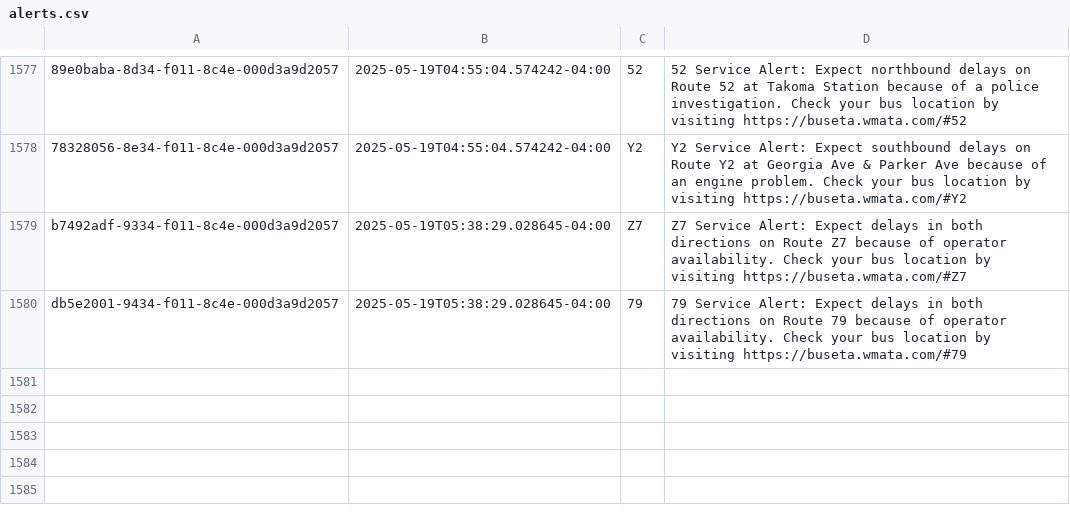
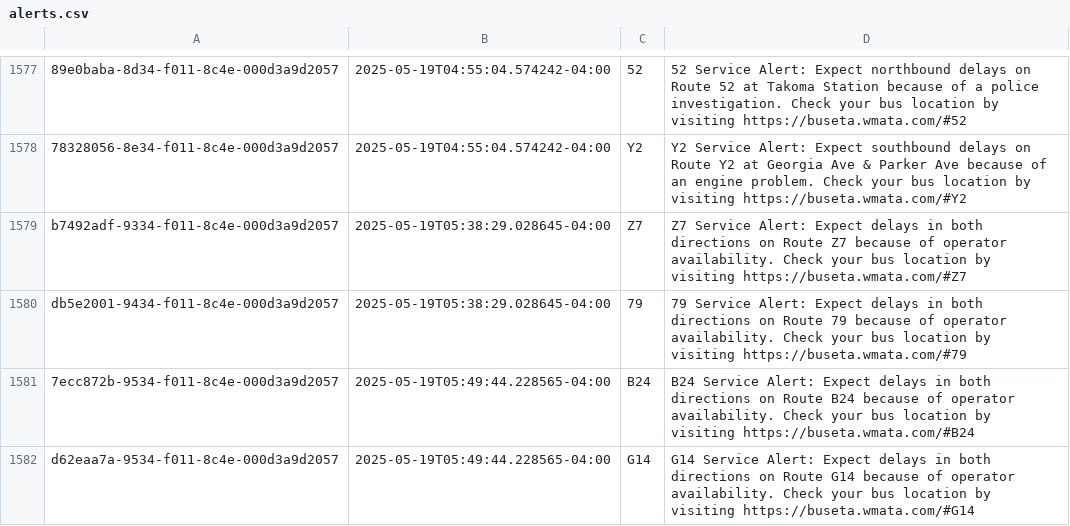
Before and after one commit to NewsAppsUMD/slack-bot-sandbox-kritisgh, a CSV file: alerts.csv, drawn as a sheet; only a part is shown, gaps mark what is left out.

```diff
--- a/alerts.csv
+++ b/alerts.csv
@@ -1582 +1582,3 @@ b7492adf-9334-f011-8c4e-000d3a9d2057,2025-05-19T05:38:29.028645-04:00,Z7,Z7 Serv
 db5e2001-9434-f011-8c4e-000d3a9d2057,2025-05-19T05:38:29.028645-04:00,79,79 Service Alert: Expect delays in both directions on Route 79 because of operator availability. Check your bus location by visiting https://buseta.wmata.com/#79
+7ecc872b-9534-f011-8c4e-000d3a9d2057,2025-05-19T05:49:44.228565-04:00,B24,B24 Service Alert: Expect delays in both directions on Route B24 because of operator availability. Check your bus location by visiting https://buseta.wmata.com/#B24
+d62eaa7a-9534-f011-8c4e-000d3a9d2057,2025-05-19T05:49:44.228565-04:00,G14,G14 Service Alert: Expect delays in both directions on Route G14 because of operator availability. Check your bus location by visiting https://buseta.wmata.com/#G14
```
